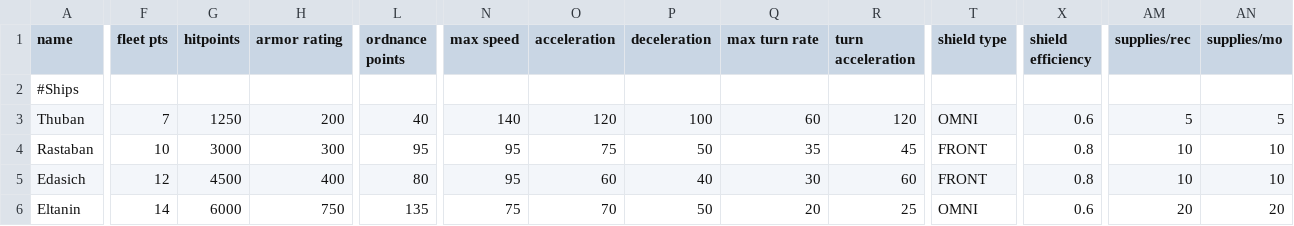
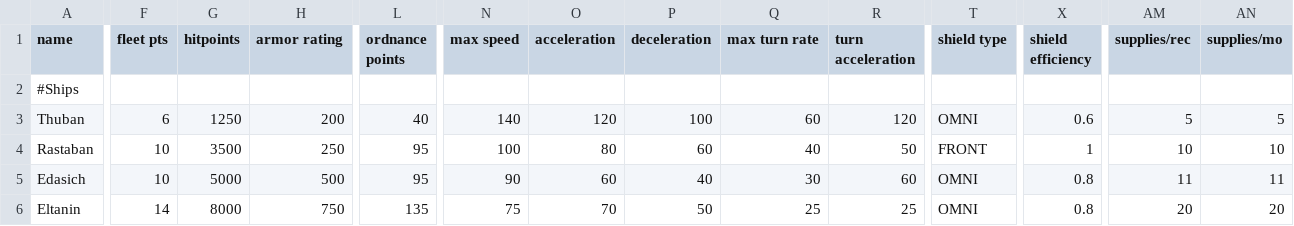
Before and after one commit to Levianeer/Draconis-Fleet, a CSV file: data/hulls/ship_data.csv, drawn as a sheet; only a part is shown, gaps mark what is left out; the diff covers the shown part only; the diff names each change by its address in the sheet, - before the commit and + after, or states it on an @@ line.

```diff
--- a/data/hulls/ship_data.csv
+++ b/data/hulls/ship_data.csv
-F3 (fleet pts): 7
+F3 (fleet pts): 6
-G4 (hitpoints): 3000
+G4 (hitpoints): 3500
-H4 (armor rating): 300
+H4 (armor rating): 250
-N4 (max speed): 95
+N4 (max speed): 100
-O4 (acceleration): 75
+O4 (acceleration): 80
-P4 (deceleration): 50
+P4 (deceleration): 60
-Q4 (max turn rate): 35
+Q4 (max turn rate): 40
-R4 (turn acceleration): 45
+R4 (turn acceleration): 50
-X4 (shield efficiency): 0.8
+X4 (shield efficiency): 1
-F5 (fleet pts): 12
+F5 (fleet pts): 10
-G5 (hitpoints): 4500
+G5 (hitpoints): 5000
-H5 (armor rating): 400
+H5 (armor rating): 500
-L5 (ordnance points): 80
+L5 (ordnance points): 95
-N5 (max speed): 95
+N5 (max speed): 90
-T5 (shield type): FRONT
+T5 (shield type): OMNI
-AM5 (supplies/rec): 10
+AM5 (supplies/rec): 11
-AN5 (supplies/mo): 10
+AN5 (supplies/mo): 11
-G6 (hitpoints): 6000
+G6 (hitpoints): 8000
-Q6 (max turn rate): 20
+Q6 (max turn rate): 25
-X6 (shield efficiency): 0.6
+X6 (shield efficiency): 0.8
```
Also changed, not shown: 4 added rows, 1 removed row, 1 moved row and 36 edited cells elsewhere in this file, data/hulls/wing_data.csv, data/shipsystems/ship_systems.csv, 43 other files.
